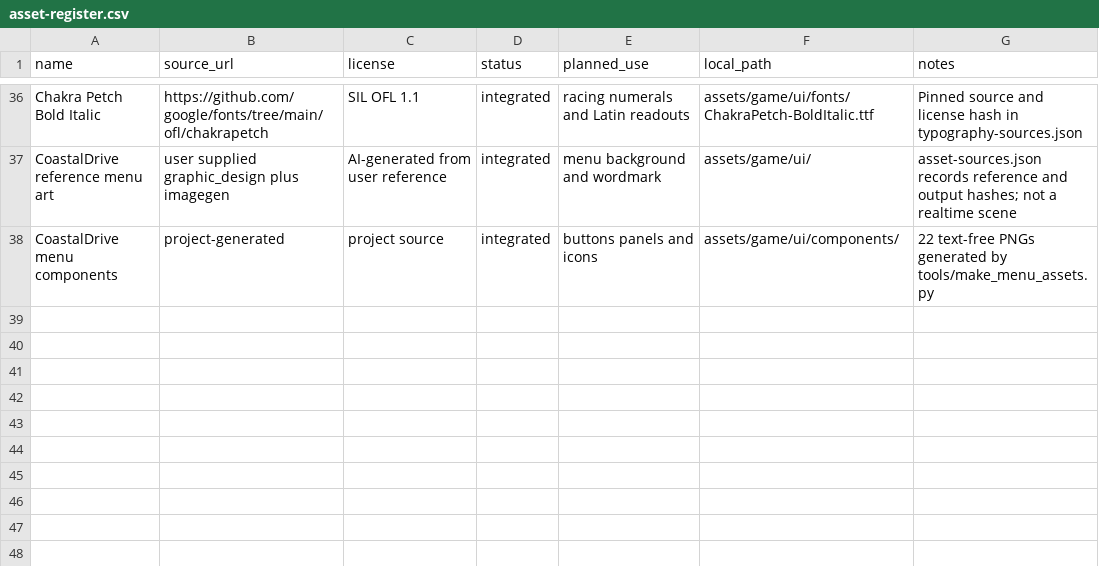
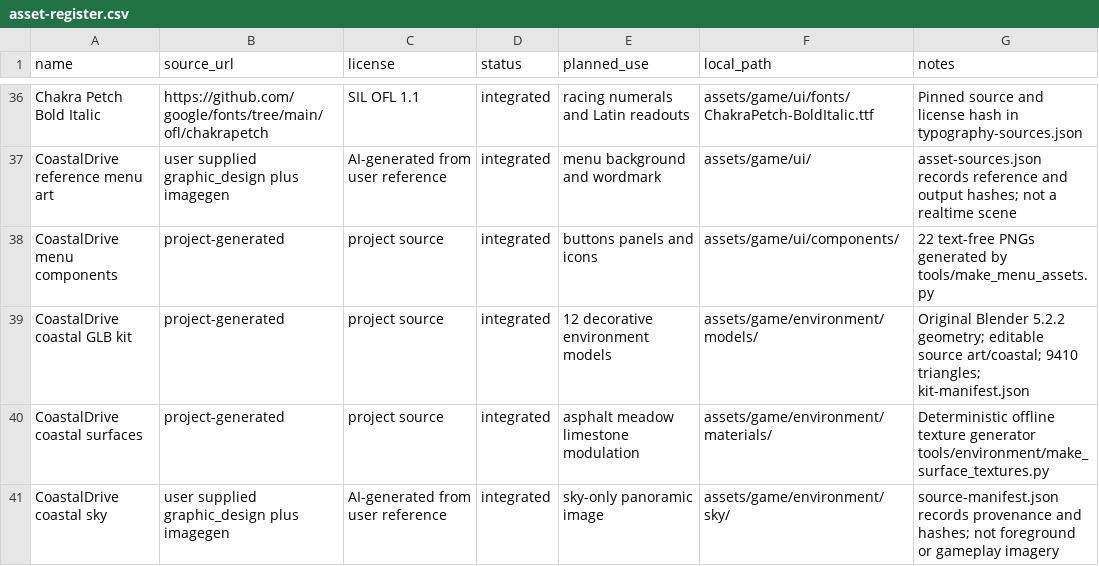
Before and after one commit to wy520ccj/CoastalDrive, a CSV file: docs/asset-register.csv, drawn as a sheet; only a part is shown, gaps mark what is left out.

Commit message:
Add coastal environment foundation and a bounded visual slice

```diff
--- a/docs/asset-register.csv
+++ b/docs/asset-register.csv
@@ -38 +38,4 @@ CoastalDrive reference menu art,user supplied graphic_design plus imagegen,AI-ge
 CoastalDrive menu components,project-generated,project source,integrated,buttons panels and icons,assets/game/ui/components/,22 text-free PNGs generated by tools/make_menu_assets.py
+CoastalDrive coastal GLB kit,project-generated,project source,integrated,12 decorative environment models,assets/game/environment/models/,Original Blender 5.2.2 geometry; editable source art/coastal; 9410 triangles; kit-manifest.json
+CoastalDrive coastal surfaces,project-generated,project source,integrated,asphalt meadow limestone modulation,assets/game/environment/materials/,Deterministic offline texture generator tools/environment/make_surface_textures.py
+CoastalDrive coastal sky,user supplied graphic_design plus imagegen,AI-generated from user reference,integrated,sky-only panoramic image,assets/game/environment/sky/,source-manifest.json records provenance and hashes; not foreground or gameplay imagery
```
Also changed, not shown: 59 other files.
